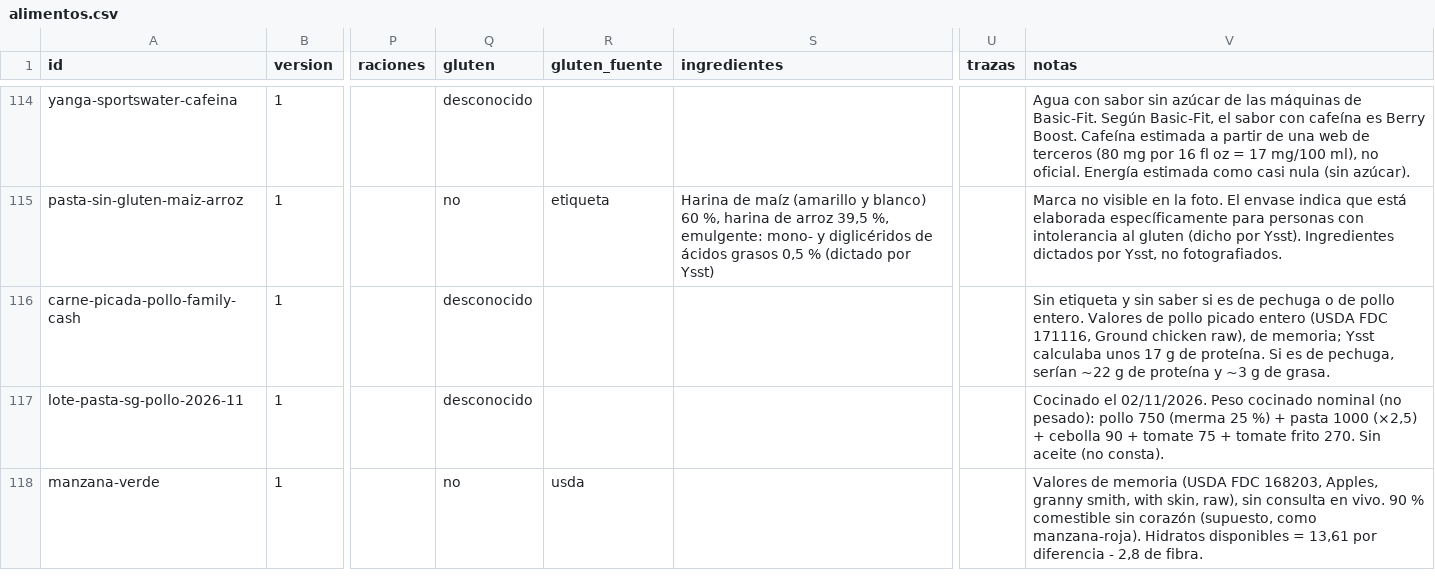
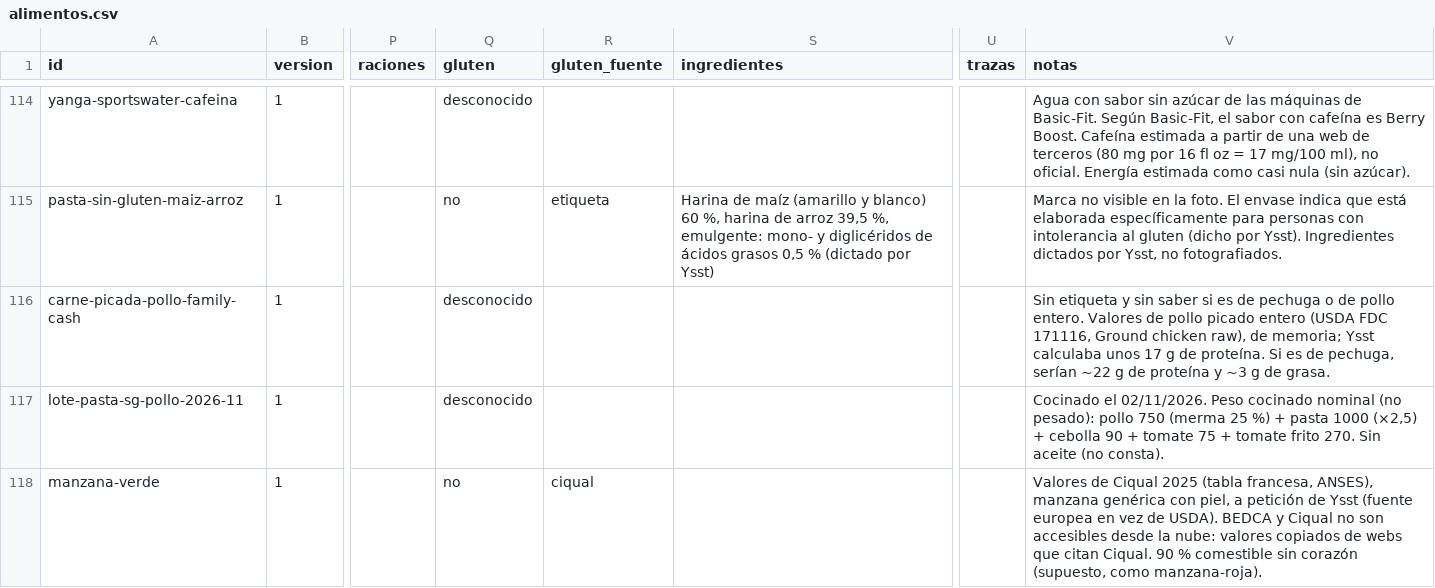
Before and after one commit to DreiSup/salud, a CSV file: datos/alimentos.csv, drawn as a sheet; only a part is shown, gaps mark what is left out; the diff names each change by its address in the sheet, - before the commit and + after, or states it on an @@ line.

```diff
--- a/datos/alimentos.csv
+++ b/datos/alimentos.csv
-R118 (gluten_fuente): usda
+R118 (gluten_fuente): ciqual
-V118 (notas): Valores de memoria (USDA FDC 168203, Apples, granny smith, with skin, raw), sin consulta en vivo. 90 % comestible sin corazón (supuesto, como manzana-roja). Hidratos disponibles = 13,61 por diferencia - 2,8 de fibra.
+V118 (notas): Valores de Ciqual 2025 (tabla francesa, ANSES), manzana genérica con piel, a petición de Ysst (fuente europea en vez de USDA). BEDCA y Ciqual no son accesibles desde la nube: valores copiados de webs que citan Ciqual. 90 % comestible sin corazón (supuesto, como manzana-roja).
```
Also changed, not shown: datos/fuentes.csv, datos/nutrientes.csv, 1 other file.
